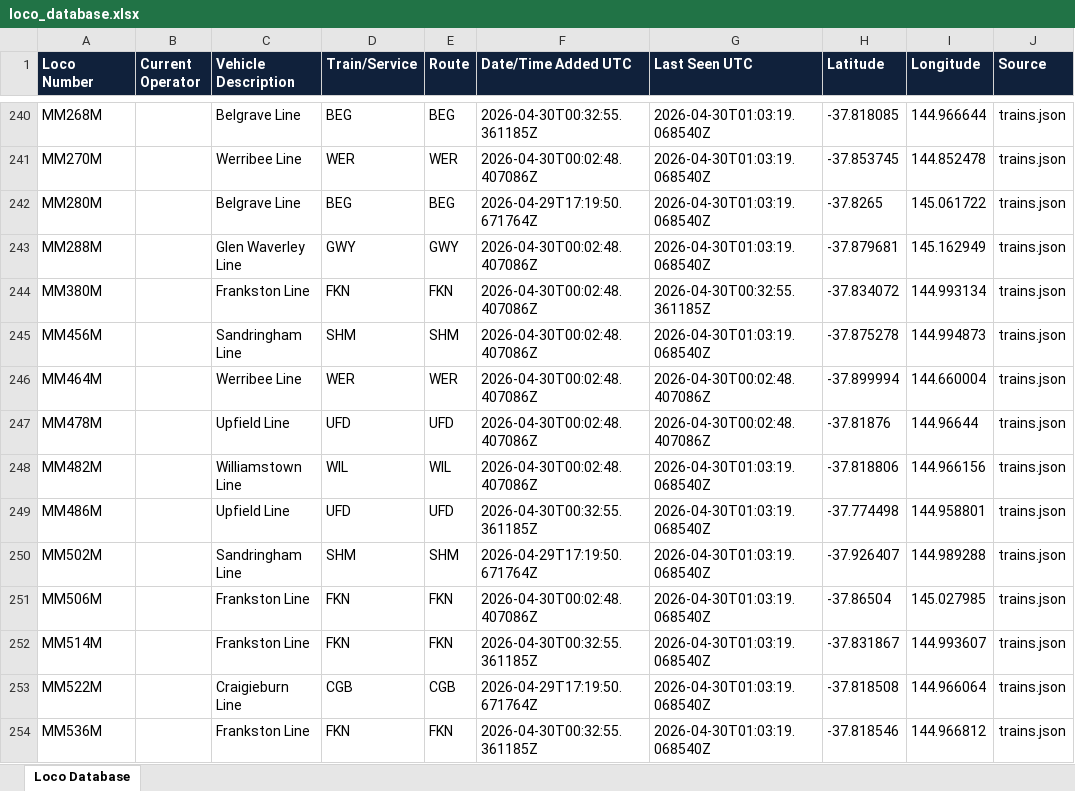
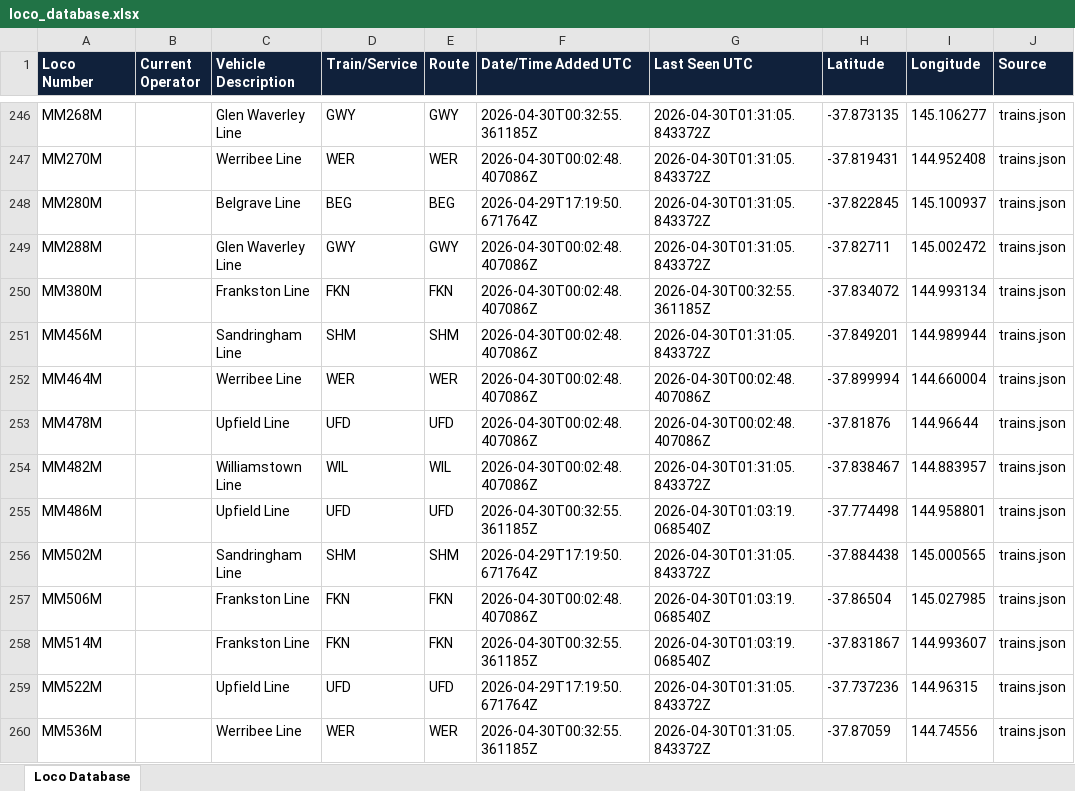
Before and after one commit to grahame21/railops-backend, an Excel workbook: static/downloads/loco_database.xlsx, sheet Loco Database, drawn as a sheet; only a part is shown, gaps mark what is left out; values as stored, in another font and other column widths than the file's, no borders; addresses are those after the commit; the diff covers the shown part only; the diff names each change by its address in the sheet, - before the commit and + after, or states it on an @@ line.

Commit message:
Update RailOps database files - 2026-04-30 01:31:06 UTC

```diff
--- a/static/downloads/loco_database.xlsx (sheet Loco Database)
+++ b/static/downloads/loco_database.xlsx (sheet Loco Database)
-C246 (Vehicle Description): Belgrave Line
+C246 (Vehicle Description): Glen Waverley Line
-D246 (Train/Service): BEG
+D246 (Train/Service): GWY
-E246 (Route): BEG
+E246 (Route): GWY
-G246:G249 (Last Seen UTC): 2026-04-30T01:03:19.068540Z
+G246:G249 (Last Seen UTC): 2026-04-30T01:31:05.843372Z
-H246 (Latitude): -37.818085
+H246 (Latitude): -37.873135
-I246 (Longitude): 144.966644
+I246 (Longitude): 145.106277
-H247 (Latitude): -37.853745
+H247 (Latitude): -37.819431
-I247 (Longitude): 144.852478
+I247 (Longitude): 144.952408
-H248 (Latitude): -37.8265
+H248 (Latitude): -37.822845
-I248 (Longitude): 145.061722
+I248 (Longitude): 145.100937
-H249 (Latitude): -37.879681
+H249 (Latitude): -37.82711
-I249 (Longitude): 145.162949
+I249 (Longitude): 145.002472
-G251 (Last Seen UTC): 2026-04-30T01:03:19.068540Z
+G251 (Last Seen UTC): 2026-04-30T01:31:05.843372Z
-H251 (Latitude): -37.875278
+H251 (Latitude): -37.849201
-I251 (Longitude): 144.994873
+I251 (Longitude): 144.989944
-G254 (Last Seen UTC): 2026-04-30T01:03:19.068540Z
+G254 (Last Seen UTC): 2026-04-30T01:31:05.843372Z
-H254 (Latitude): -37.818806
+H254 (Latitude): -37.838467
-I254 (Longitude): 144.966156
+I254 (Longitude): 144.883957
-G256 (Last Seen UTC): 2026-04-30T01:03:19.068540Z
+G256 (Last Seen UTC): 2026-04-30T01:31:05.843372Z
-H256 (Latitude): -37.926407
+H256 (Latitude): -37.884438
-I256 (Longitude): 144.989288
+I256 (Longitude): 145.000565
-C259 (Vehicle Description): Craigieburn Line
+C259 (Vehicle Description): Upfield Line
-D259 (Train/Service): CGB
+D259 (Train/Service): UFD
-E259 (Route): CGB
+E259 (Route): UFD
-G259:G260 (Last Seen UTC): 2026-04-30T01:03:19.068540Z
+G259:G260 (Last Seen UTC): 2026-04-30T01:31:05.843372Z
-H259 (Latitude): -37.818508
+H259 (Latitude): -37.737236
-I259 (Longitude): 144.966064
+I259 (Longitude): 144.96315
-C260 (Vehicle Description): Frankston Line
+C260 (Vehicle Description): Werribee Line
-D260 (Train/Service): FKN
+D260 (Train/Service): WER
-E260 (Route): FKN
+E260 (Route): WER
-H260 (Latitude): -37.818546
+H260 (Latitude): -37.87059
-I260 (Longitude): 144.966812
+I260 (Longitude): 144.74556
```
Also changed, not shown: 35 added rows and 784 edited cells elsewhere in this sheet, static/downloads/loco_numbers_only.xlsx, 8 other files.
